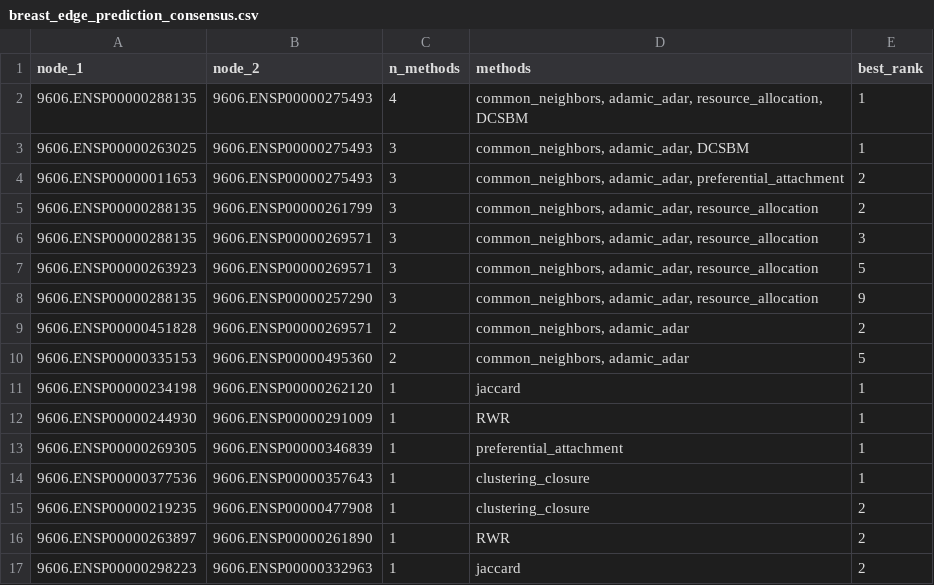
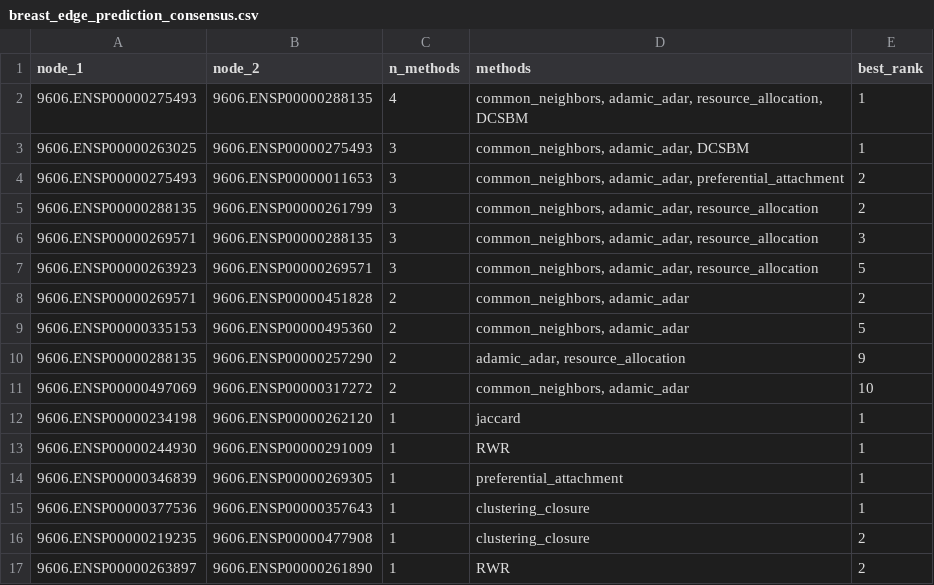
Before and after one commit to rigais23/CN_Final_Project, a CSV file: results/5_edge_prediction/breast_edge_prediction_consensus.csv, drawn as a sheet; only a part is shown; the shorter side is filled out with more unchanged rows; the diff covers the shown part only.

```diff
--- a/results/5_edge_prediction/breast_edge_prediction_consensus.csv
+++ b/results/5_edge_prediction/breast_edge_prediction_consensus.csv
@@ -1,14 +1,15 @@
 node_1,node_2,n_methods,methods,best_rank
-9606.ENSP00000288135,9606.ENSP00000275493,4,"common_neighbors, adamic_adar, resource_allocation, DCSBM",1
+9606.ENSP00000275493,9606.ENSP00000288135,4,"common_neighbors, adamic_adar, resource_allocation, DCSBM",1
 9606.ENSP00000263025,9606.ENSP00000275493,3,"common_neighbors, adamic_adar, DCSBM",1
-9606.ENSP00000011653,9606.ENSP00000275493,3,"common_neighbors, adamic_adar, preferential_attachment",2
+9606.ENSP00000275493,9606.ENSP00000011653,3,"common_neighbors, adamic_adar, preferential_attachment",2
 9606.ENSP00000288135,9606.ENSP00000261799,3,"common_neighbors, adamic_adar, resource_allocation",2
-9606.ENSP00000288135,9606.ENSP00000269571,3,"common_neighbors, adamic_adar, resource_allocation",3
+9606.ENSP00000269571,9606.ENSP00000288135,3,"common_neighbors, adamic_adar, resource_allocation",3
 9606.ENSP00000263923,9606.ENSP00000269571,3,"common_neighbors, adamic_adar, resource_allocation",5
-9606.ENSP00000288135,9606.ENSP00000257290,3,"common_neighbors, adamic_adar, resource_allocation",9
-9606.ENSP00000451828,9606.ENSP00000269571,2,"common_neighbors, adamic_adar",2
+9606.ENSP00000269571,9606.ENSP00000451828,2,"common_neighbors, adamic_adar",2
 9606.ENSP00000335153,9606.ENSP00000495360,2,"common_neighbors, adamic_adar",5
+9606.ENSP00000288135,9606.ENSP00000257290,2,"adamic_adar, resource_allocation",9
+9606.ENSP00000497069,9606.ENSP00000317272,2,"common_neighbors, adamic_adar",10
 9606.ENSP00000234198,9606.ENSP00000262120,1,jaccard,1
 9606.ENSP00000244930,9606.ENSP00000291009,1,RWR,1
-9606.ENSP00000269305,9606.ENSP00000346839,1,preferential_attachment,1
+9606.ENSP00000346839,9606.ENSP00000269305,1,preferential_attachment,1
 9606.ENSP00000377536,9606.ENSP00000357643,1,clustering_closure,1
```
Also changed, not shown: 8 added rows, 9 removed rows and 18 edited cells elsewhere in this file, results/4_epidemic_spreading/breast_sir_sweep.csv, results/4_epidemic_spreading/lung_sir_sweep.csv, 18 other files.
